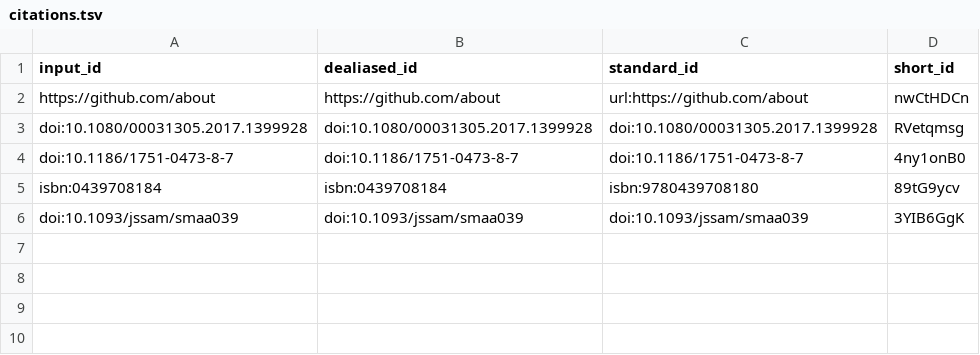
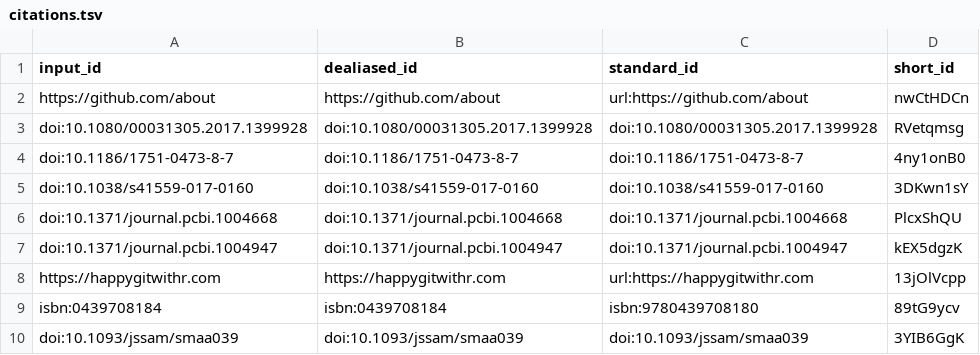
Before and after one commit to SORTEE-Github-Hackathon/manuscript, a TSV file: citations.tsv, drawn as a sheet.

Commit message:
Merge pull request #36 from SORTEE-Github-Hackathon/intro-paragraph2-rco [ci skip]
This build is based on
https://github.com/SORTEE-Github-Hackathon/manuscript/commit/f5d9da1b071807b189ad8db44a7b03d929464994.

This commit was created by the following CI build and job:
https://github.com/SORTEE-Github-Hackathon/manuscript/commit/f5d9da1b071807b189ad8db44a7b03d929464994/checks
https://github.com/SORTEE-Github-Hackathon/manuscript/actions/runs/1702188847

```diff
--- a/citations.tsv
+++ b/citations.tsv
@@ -4,2 +4,6 @@ doi:10.1080/00031305.2017.1399928	doi:10.1080/00031305.2017.1399928	doi:10.1080/
 doi:10.1186/1751-0473-8-7	doi:10.1186/1751-0473-8-7	doi:10.1186/1751-0473-8-7	4ny1onB0
+doi:10.1038/s41559-017-0160	doi:10.1038/s41559-017-0160	doi:10.1038/s41559-017-0160	3DKwn1sY
+doi:10.1371/journal.pcbi.1004668	doi:10.1371/journal.pcbi.1004668	doi:10.1371/journal.pcbi.1004668	PlcxShQU
+doi:10.1371/journal.pcbi.1004947	doi:10.1371/journal.pcbi.1004947	doi:10.1371/journal.pcbi.1004947	kEX5dgzK
+https://happygitwithr.com	https://happygitwithr.com	url:https://happygitwithr.com	13jOlVcpp
 isbn:0439708184	isbn:0439708184	isbn:9780439708180	89tG9ycv
```
Also changed, not shown: 7 other files.
